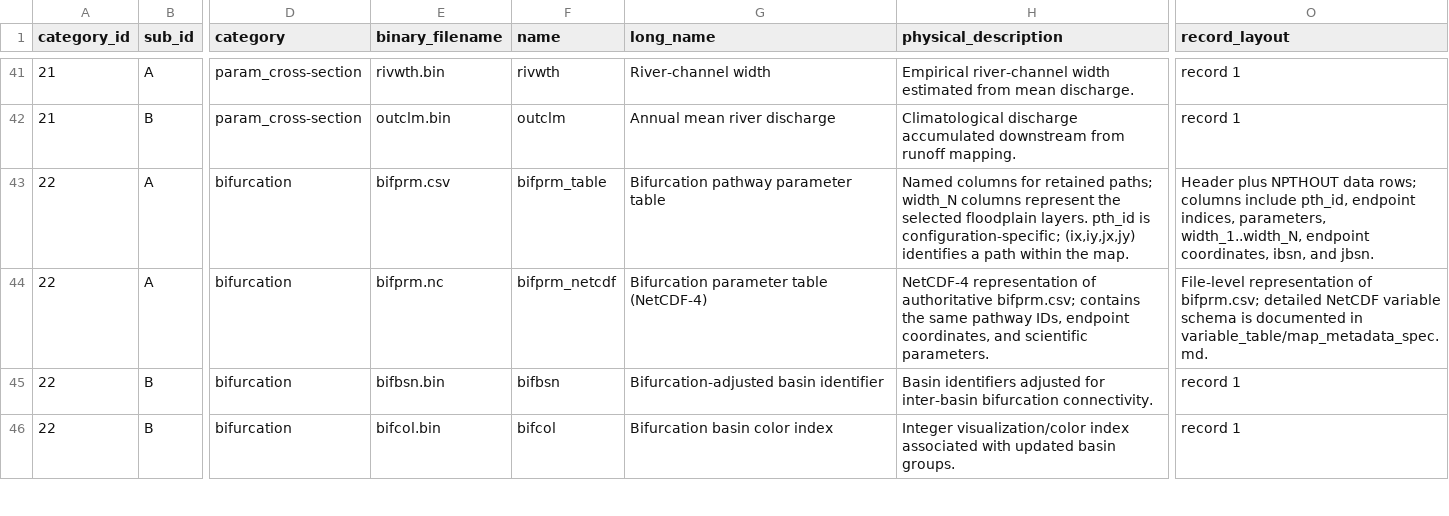
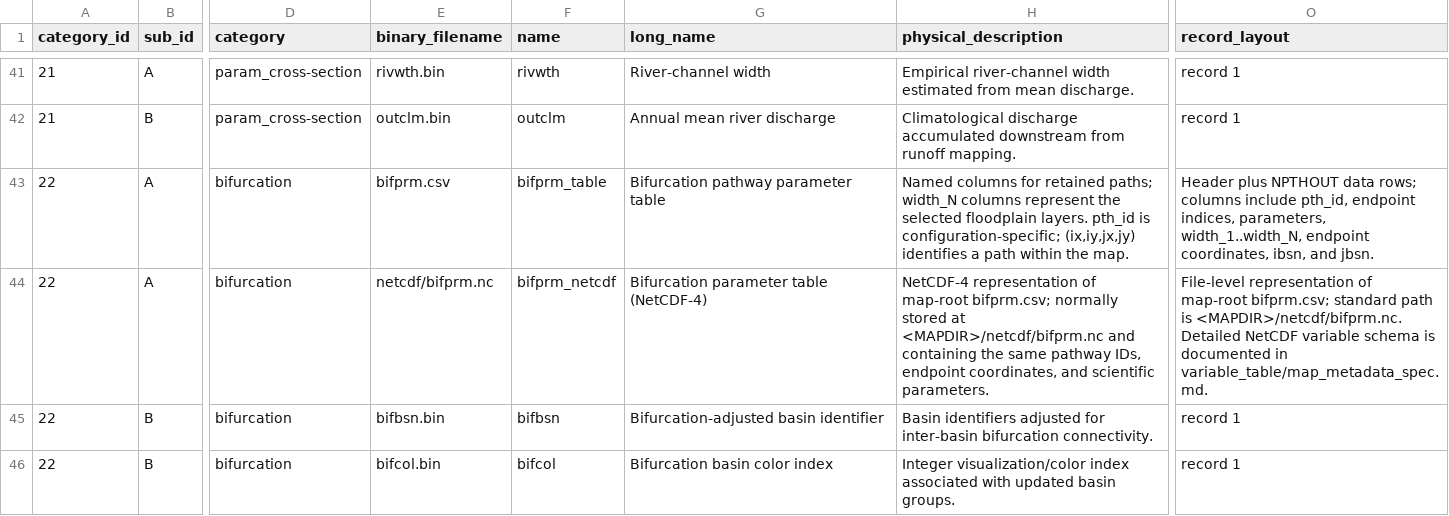
Before and after one commit to global-hydrodynamics/CaMa-Flood_v4, a CSV file: variable_table/map_variables.csv, drawn as a sheet; only a part is shown, gaps mark what is left out; the diff names each change by its address in the sheet, - before the commit and + after, or states it on an @@ line.

Commit message:
Relocate bifurcation NetCDF map product

```diff
--- a/variable_table/map_variables.csv
+++ b/variable_table/map_variables.csv
-E44 (binary_filename): bifprm.nc
+E44 (binary_filename): netcdf/bifprm.nc
-H44 (physical_description): …representation of authoritative bifprm.csv; contains the same…
+H44 (physical_description): …representation of map-root bifprm.csv; normally stored at <MAPDIR>/netcdf/bifprm.nc and containing the same…
-O44 (record_layout): …representation of bifprm.csv; detailed NetCDF variable…
+O44 (record_layout): …representation of map-root bifprm.csv; standard path is <MAPDIR>/netcdf/bifprm.nc. Detailed NetCDF variable…
```
Also changed, not shown: 14 other files.
